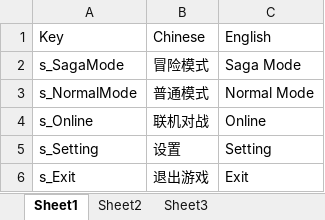
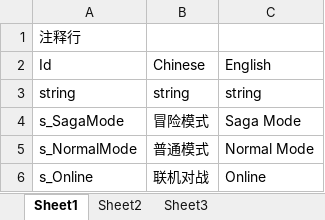
Before and after one commit to BellflowerRinging/UnityTest, an Excel workbook: Assets/Excel/LanguageConfig.xlsx, sheet Sheet1, drawn as a sheet; only a part is shown; the shorter side is filled out with more unchanged rows; values as stored, in another font and other column widths than the file's, no borders; addresses are those after the commit; the diff names each change by its address in the sheet, - before the commit and + after, or states it on an @@ line.

Commit message:
Excel To Json

```diff
--- a/Assets/Excel/LanguageConfig.xlsx (sheet Sheet1)
+++ b/Assets/Excel/LanguageConfig.xlsx (sheet Sheet1)
+row 1: 注释行
-A2: Key
+A2: Id
+row 3: string | string | string
```
Also changed, not shown: 17 other files.
